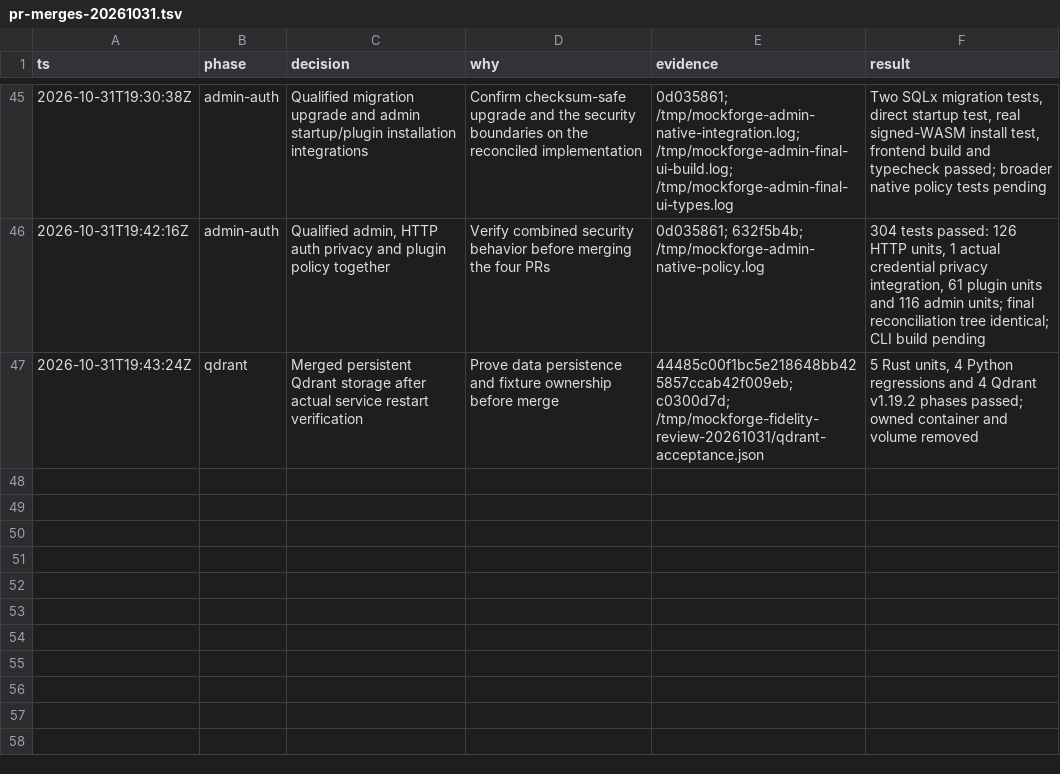
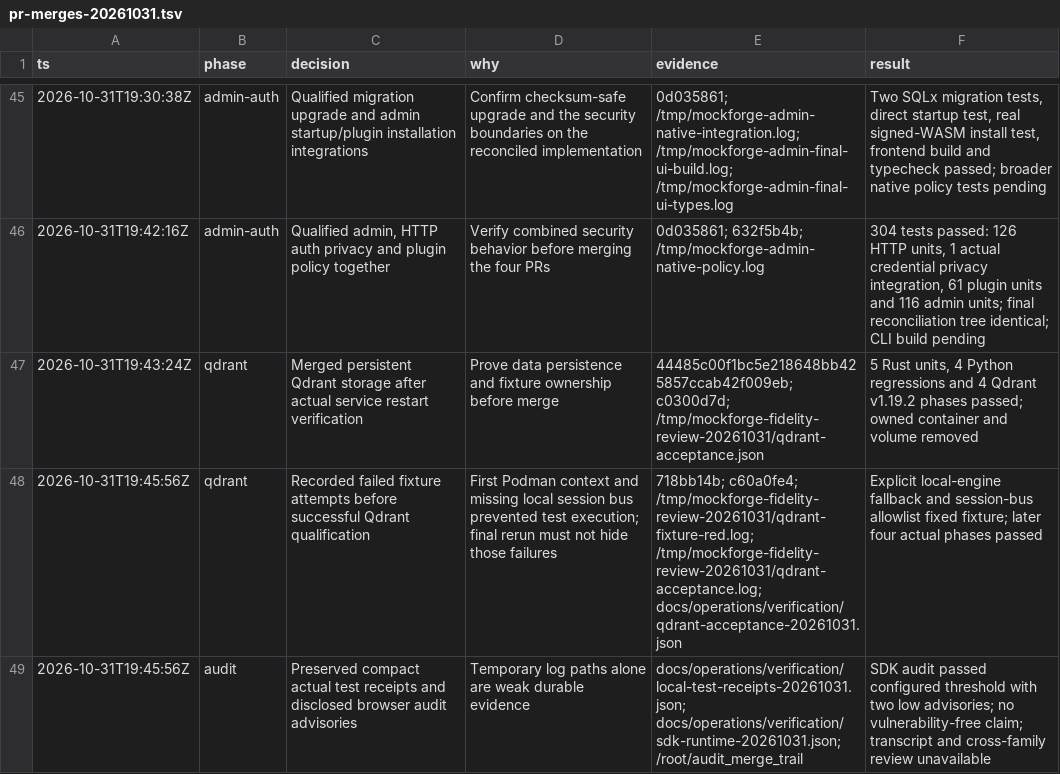
Before and after one commit to SaaSy-Solutions/mockforge, a TSV file: docs/operations/pr-merges-20261031.tsv, drawn as a sheet; only a part is shown, gaps mark what is left out; the diff names each change by its address in the sheet, - before the commit and + after, or states it on an @@ line.

Commit message:
docs: retain compact verification receipts and audit caveats

```diff
--- a/docs/operations/pr-merges-20261031.tsv
+++ b/docs/operations/pr-merges-20261031.tsv
+row 48: 2026-10-31T19:45:56Z | qdrant | Recorded failed fixture attempts before successful Qdrant qualification | First Podman context and missing local session bus prevented test execution; final rerun must not hide those failures | 718bb14b; c60a0fe4; /tmp/mockforge-fidelity-review-20261031/qdrant-fixture-red.log; /tmp/mockforge-fidelity-review-20261031/qdrant-acceptance.log; docs/operations/verification/qdrant-acceptance-20261031.json | Explicit local-engine fallback and session-bus allowlist fixed fixture; later four actual phases passed
+row 49: 2026-10-31T19:45:56Z | audit | Preserved compact actual test receipts and disclosed browser audit advisories | Temporary log paths alone are weak durable evidence | docs/operations/verification/local-test-receipts-20261031.json; docs/operations/verification/sdk-runtime-20261031.json; /root/audit_merge_trail | SDK audit passed configured threshold with two low advisories; no vulnerability-free claim; transcript and cross-family review unavailable
```
Also changed, not shown: 2 other files.
